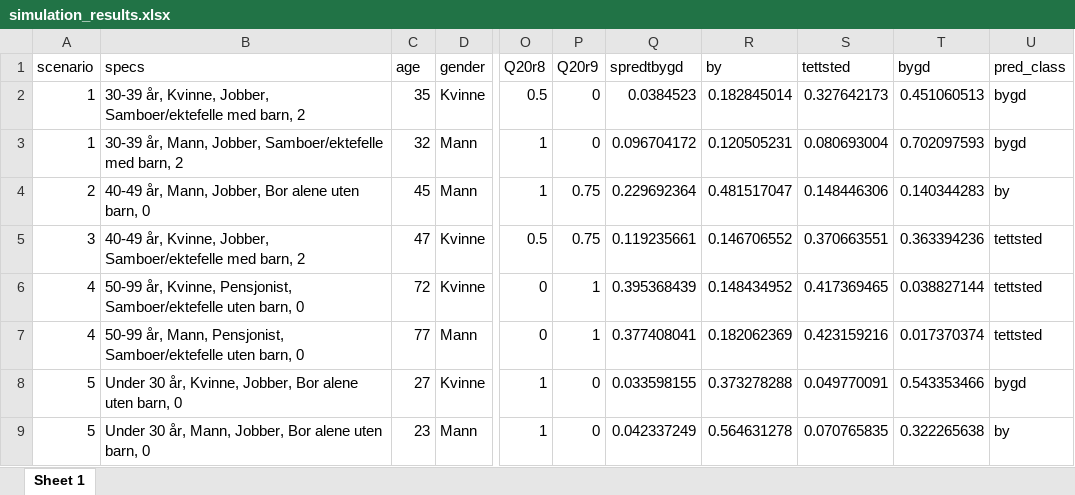
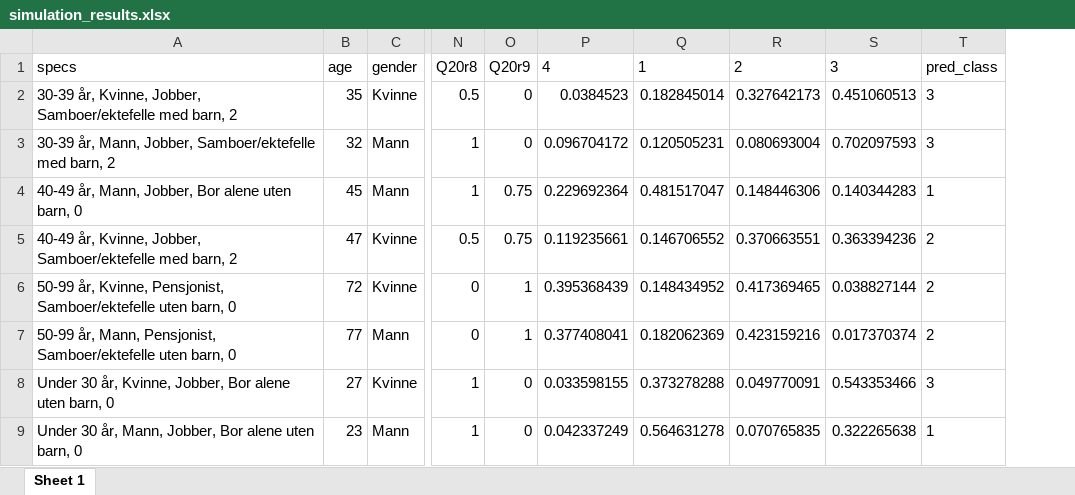
Before and after one commit to SinaOzdemir/boligpreferanse, an Excel workbook: results/simulation results/simulation_results.xlsx, sheet Sheet 1, drawn as a sheet; only a part is shown, gaps mark what is left out; values as stored, in another font and other column widths than the file's, no borders; removed rows and columns are numbered as before the commit, all else as after; the diff names each change by its address in the sheet, - before the commit and + after, or states it on an @@ line.

```diff
--- a/results/simulation results/simulation_results.xlsx (sheet Sheet 1)
+++ b/results/simulation results/simulation_results.xlsx (sheet Sheet 1)
-column A (scenario), rows 2-9: 1 | 1 | 2 | 3 | 4 | 4 | 5 | 5
-P1: spredtbygd
+P1: 4
-Q1: by
+Q1: 1
-R1: tettsted
+R1: 2
-S1: bygd
+S1: 3
-T2:T3 (pred_class): bygd
+T2:T3 (pred_class): 3
-T4 (pred_class): by
+T4 (pred_class): 1
-T5:T7 (pred_class): tettsted
+T5:T7 (pred_class): 2
-T8 (pred_class): bygd
+T8 (pred_class): 3
-T9 (pred_class): by
+T9 (pred_class): 1
```
Also changed, not shown: data/simulering/empiriske_simulering_scenarier1.xlsx, data/survey/population information/sample_size_calculation.xlsx, 25 other files.
